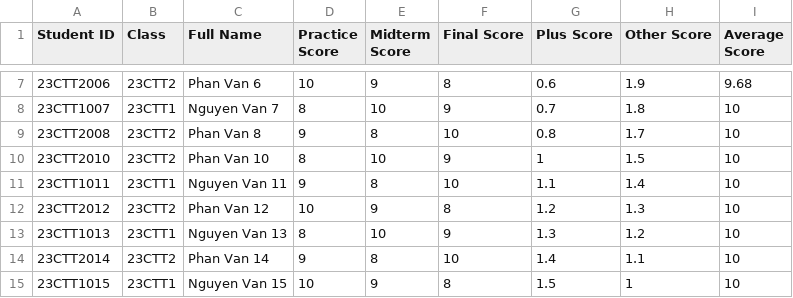
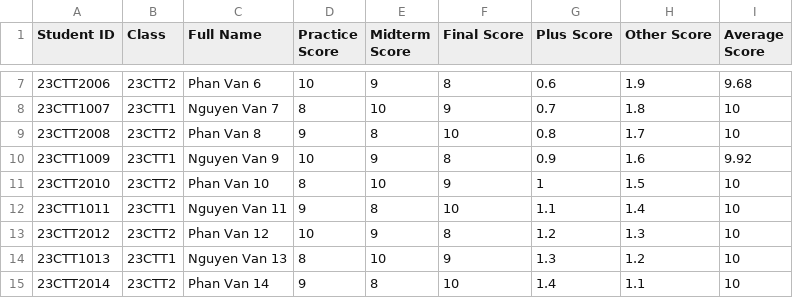
Before and after one commit to levinhthuanle/SFML, a CSV file: SFML/data/courses/23-24/Semester1/CS161/score.csv, drawn as a sheet; only a part is shown, gaps mark what is left out; the shorter side is filled out with more unchanged rows.

```diff
--- a/SFML/data/courses/23-24/Semester1/CS161/score.csv
+++ b/SFML/data/courses/23-24/Semester1/CS161/score.csv
@@ -9,2 +9,3 @@
 23CTT2008,23CTT2,Phan Van 8,9,8,10,0.8,1.7,10
+23CTT1009,23CTT1,Nguyen Van 9,10,9,8,0.9,1.6,9.92
 23CTT2010,23CTT2,Phan Van 10,8,10,9,1,1.5,10
```
Also changed, not shown: 57 other files.
